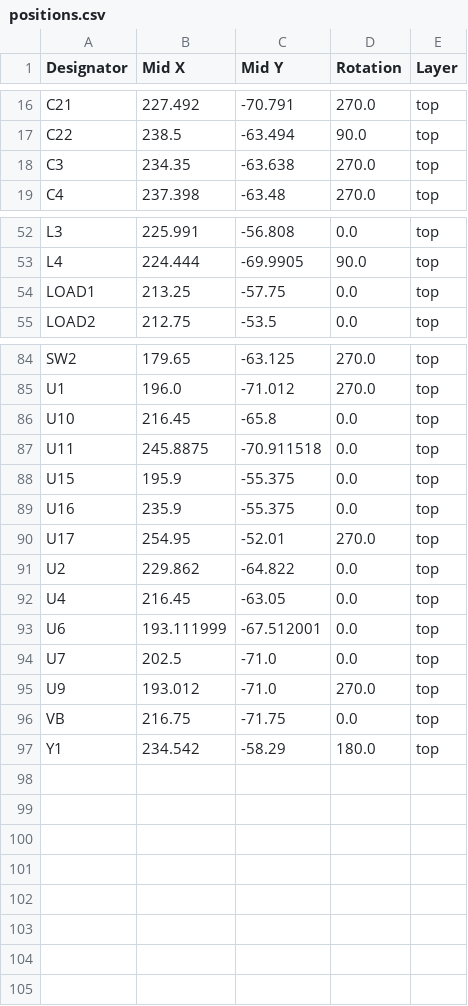
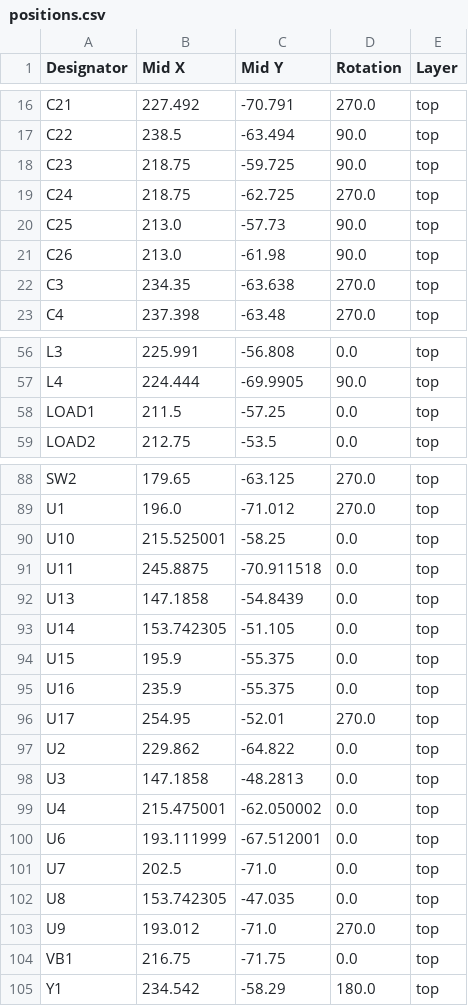
Before and after one commit to AnotherBuildCorner/Hyper_Wheel, a CSV file: PCB/Hyper_Wheel-base/production/positions.csv, drawn as a sheet; only a part is shown, gaps mark what is left out; the diff covers the shown part only.

```diff
--- a/PCB/Hyper_Wheel-base/production/positions.csv
+++ b/PCB/Hyper_Wheel-base/production/positions.csv
@@ -17,2 +17,6 @@ C21,227.492,-70.791,270.0,top
 C22,238.5,-63.494,90.0,top
+C23,218.75,-59.725,90.0,top
+C24,218.75,-62.725,270.0,top
+C25,213.0,-57.73,90.0,top
+C26,213.0,-61.98,90.0,top
 C3,234.35,-63.638,270.0,top
@@ -53,3 +57,3 @@ L3,225.991,-56.808,0.0,top
 L4,224.444,-69.9905,90.0,top
-LOAD1,213.25,-57.75,0.0,top
+LOAD1,211.5,-57.25,0.0,top
 LOAD2,212.75,-53.5,0.0,top
@@ -85,4 +89,6 @@ SW2,179.65,-63.125,270.0,top
 U1,196.0,-71.012,270.0,top
-U10,216.45,-65.8,0.0,top
+U10,215.525001,-58.25,0.0,top
 U11,245.8875,-70.911518,0.0,top
+U13,147.1858,-54.8439,0.0,top
+U14,153.742305,-51.105,0.0,top
 U15,195.9,-55.375,0.0,top
@@ -91,7 +97,9 @@ U17,254.95,-52.01,270.0,top
 U2,229.862,-64.822,0.0,top
-U4,216.45,-63.05,0.0,top
+U3,147.1858,-48.2813,0.0,top
+U4,215.475001,-62.050002,0.0,top
 U6,193.111999,-67.512001,0.0,top
 U7,202.5,-71.0,0.0,top
+U8,153.742305,-47.035,0.0,top
 U9,193.012,-71.0,270.0,top
-VB,216.75,-71.75,0.0,top
+VB1,216.75,-71.75,0.0,top
 Y1,234.542,-58.29,180.0,top
```
Also changed, not shown: 19 edited cells elsewhere in this file, PCB/Hyper_Wheel-base/production/bom.csv, PCB/Hyper_Wheel-base/production/designators.csv, 12 other files.
